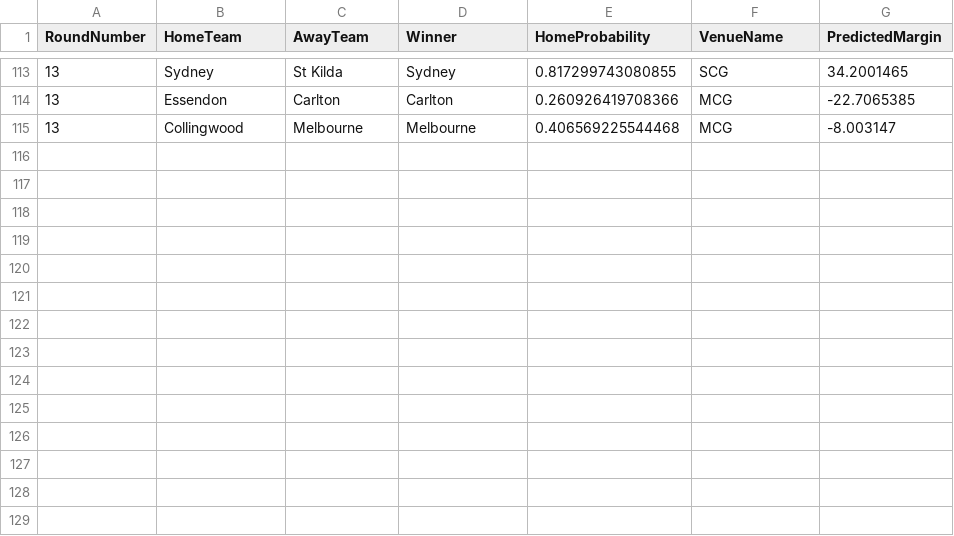
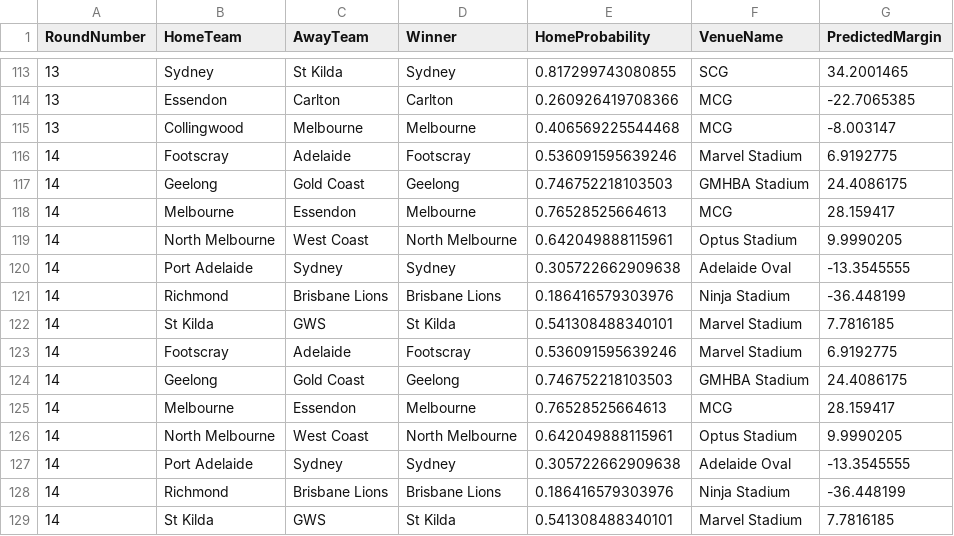
Before and after one commit to ChakriMamidanna/aflstats, a CSV file: elo26/chakri_2026_allpreds.csv, drawn as a sheet; only a part is shown, gaps mark what is left out; the diff names each change by its address in the sheet, - before the commit and + after, or states it on an @@ line.

```diff
--- a/elo26/chakri_2026_allpreds.csv
+++ b/elo26/chakri_2026_allpreds.csv
+row 116: 14 | Footscray | Adelaide | Footscray | 0.536091595639246 | Marvel Stadium | 6.9192775
+row 117: 14 | Geelong | Gold Coast | Geelong | 0.746752218103503 | GMHBA Stadium | 24.4086175
+row 118: 14 | Melbourne | Essendon | Melbourne | 0.76528525664613 | MCG | 28.159417
+row 119: 14 | North Melbourne | West Coast | North Melbourne | 0.642049888115961 | Optus Stadium | 9.9990205
+row 120: 14 | Port Adelaide | Sydney | Sydney | 0.305722662909638 | Adelaide Oval | -13.3545555
+row 121: 14 | Richmond | Brisbane Lions | Brisbane Lions | 0.186416579303976 | Ninja Stadium | -36.448199
+row 122: 14 | St Kilda | GWS | St Kilda | 0.541308488340101 | Marvel Stadium | 7.7816185
+row 123: 14 | Footscray | Adelaide | Footscray | 0.536091595639246 | Marvel Stadium | 6.9192775
+row 124: 14 | Geelong | Gold Coast | Geelong | 0.746752218103503 | GMHBA Stadium | 24.4086175
+row 125: 14 | Melbourne | Essendon | Melbourne | 0.76528525664613 | MCG | 28.159417
+row 126: 14 | North Melbourne | West Coast | North Melbourne | 0.642049888115961 | Optus Stadium | 9.9990205
+row 127: 14 | Port Adelaide | Sydney | Sydney | 0.305722662909638 | Adelaide Oval | -13.3545555
+row 128: 14 | Richmond | Brisbane Lions | Brisbane Lions | 0.186416579303976 | Ninja Stadium | -36.448199
+row 129: 14 | St Kilda | GWS | St Kilda | 0.541308488340101 | Marvel Stadium | 7.7816185
```
Also changed, not shown: elo26/elo_2026_allpreds.csv, lm26/chakri_2026_allpreds.csv, 14 other files.
